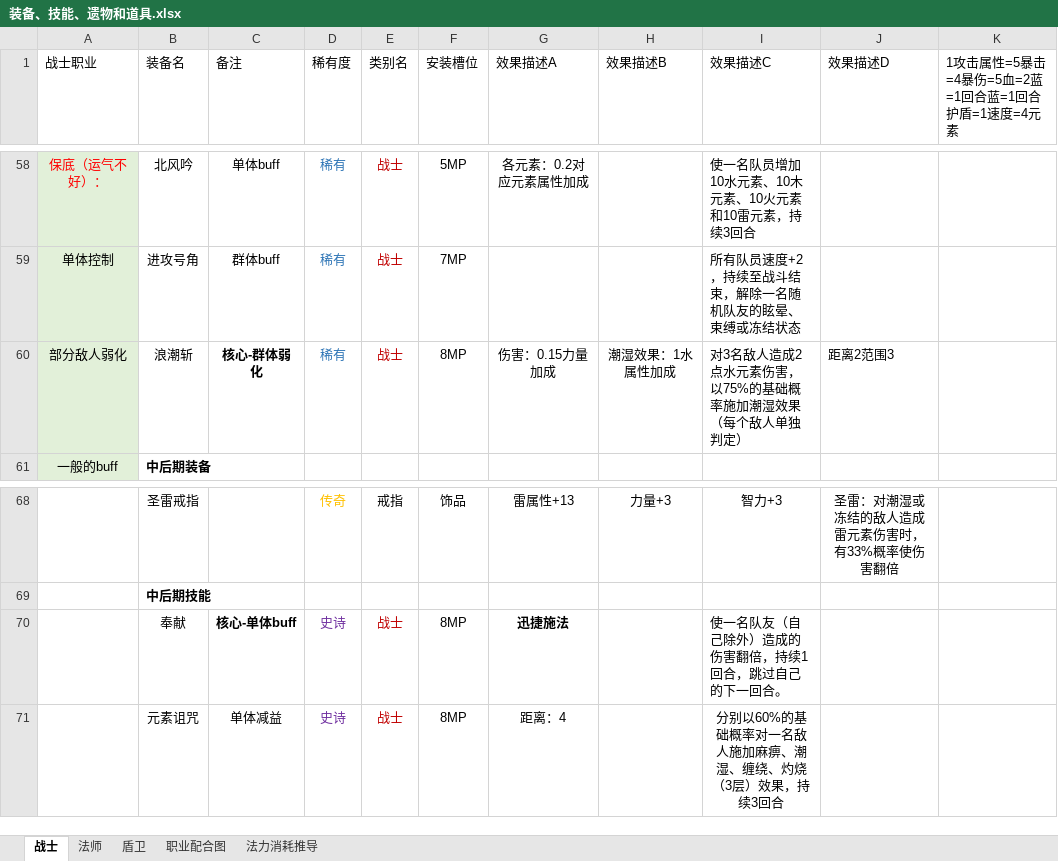
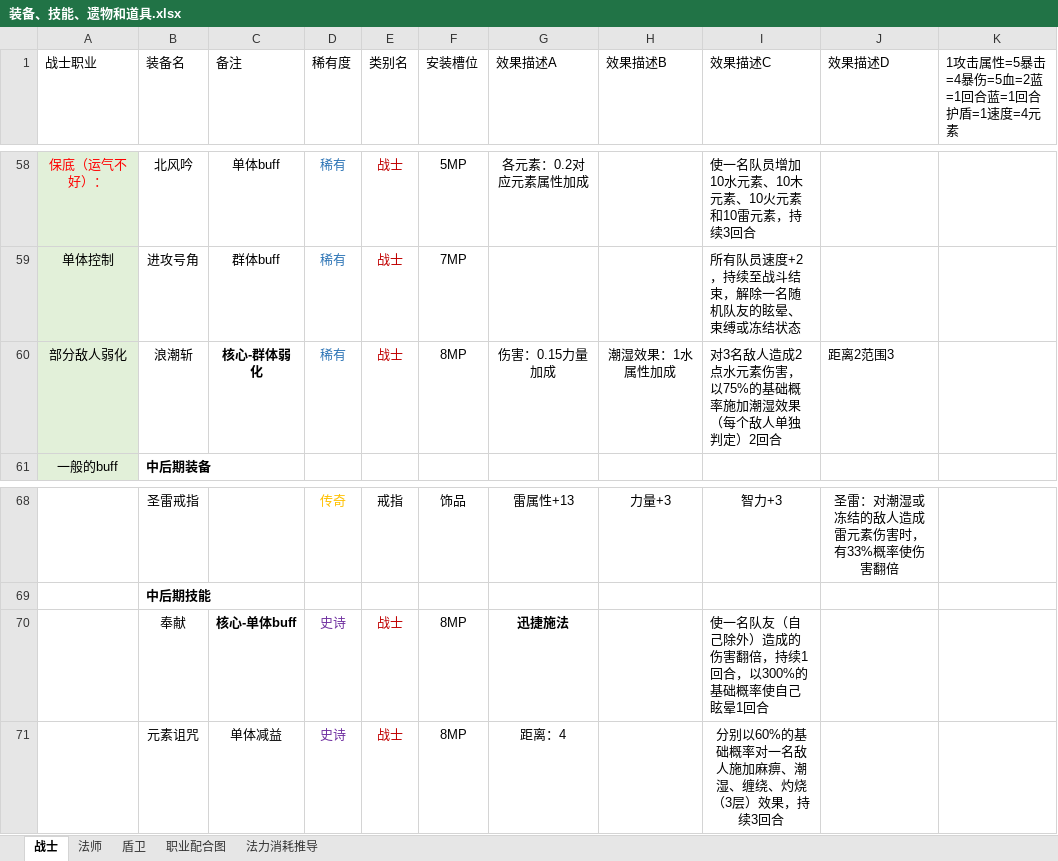
Before and after one commit to TianxingGame/design_document, an Excel workbook: 装备、技能、遗物和道具.xlsx, sheet 战士, drawn as a sheet; only a part is shown, gaps mark what is left out; values as stored, in another font and other column widths than the file's, no borders; the diff names each change by its address in the sheet, - before the commit and + after, or states it on an @@ line.

Commit message:
技能更新

```diff
--- a/装备、技能、遗物和道具.xlsx (sheet 战士)
+++ b/装备、技能、遗物和道具.xlsx (sheet 战士)
-I60 (效果描述C): 对3名敌人造成2点水元素伤害，以75%的基础概率施加潮湿效果（每个敌人单独判定）
+I60 (效果描述C): 对3名敌人造成2点水元素伤害，以75%的基础概率施加潮湿效果（每个敌人单独判定）2回合
-I70 (效果描述C): 使一名队友（自己除外）造成的伤害翻倍，持续1回合，跳过自己的下一回合。
+I70 (效果描述C): 使一名队友（自己除外）造成的伤害翻倍，持续1回合，以300%的基础概率使自己眩晕1回合
```
